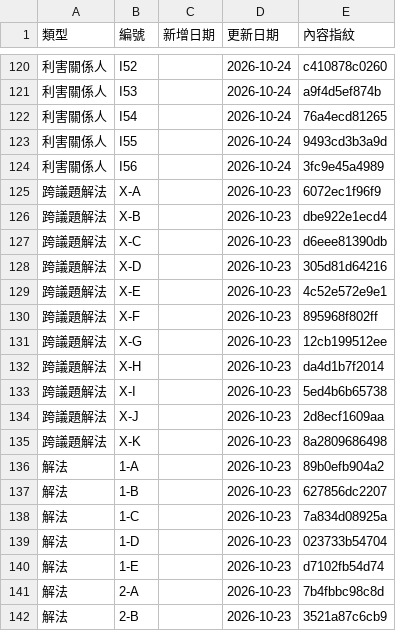
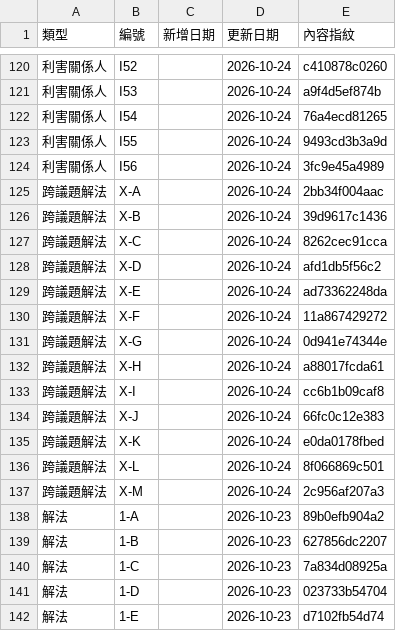
Before and after one commit to ETBlue/pumadebugthon, a CSV file: analysis/data/updated-dates.csv, drawn as a sheet; only a part is shown, gaps mark what is left out; the shorter side is filled out with more unchanged rows.

```diff
--- a/analysis/data/updated-dates.csv
+++ b/analysis/data/updated-dates.csv
@@ -124,13 +124,15 @@
 利害關係人,I56,,2026-10-24,3fc9e45a4989
-跨議題解法,X-A,,2026-10-23,6072ec1f96f9
-跨議題解法,X-B,,2026-10-23,dbe922e1ecd4
-跨議題解法,X-C,,2026-10-23,d6eee81390db
-跨議題解法,X-D,,2026-10-23,305d81d64216
-跨議題解法,X-E,,2026-10-23,4c52e572e9e1
-跨議題解法,X-F,,2026-10-23,895968f802ff
-跨議題解法,X-G,,2026-10-23,12cb199512ee
-跨議題解法,X-H,,2026-10-23,da4d1b7f2014
-跨議題解法,X-I,,2026-10-23,5ed4b6b65738
-跨議題解法,X-J,,2026-10-23,2d8ecf1609aa
-跨議題解法,X-K,,2026-10-23,8a2809686498
+跨議題解法,X-A,,2026-10-24,2bb34f004aac
+跨議題解法,X-B,,2026-10-24,39d9617c1436
+跨議題解法,X-C,,2026-10-24,8262cec91cca
+跨議題解法,X-D,,2026-10-24,afd1db5f56c2
+跨議題解法,X-E,,2026-10-24,ad73362248da
+跨議題解法,X-F,,2026-10-24,11a867429272
+跨議題解法,X-G,,2026-10-24,0d941e74344e
+跨議題解法,X-H,,2026-10-24,a88017fcda61
+跨議題解法,X-I,,2026-10-24,cc6b1b09caf8
+跨議題解法,X-J,,2026-10-24,66fc0c12e383
+跨議題解法,X-K,,2026-10-24,e0da0178fbed
+跨議題解法,X-L,,2026-10-24,8f066869c501
+跨議題解法,X-M,,2026-10-24,2c956af207a3
 解法,1-A,,2026-10-23,89b0efb904a2
```
Also changed, not shown: 4 other files.
